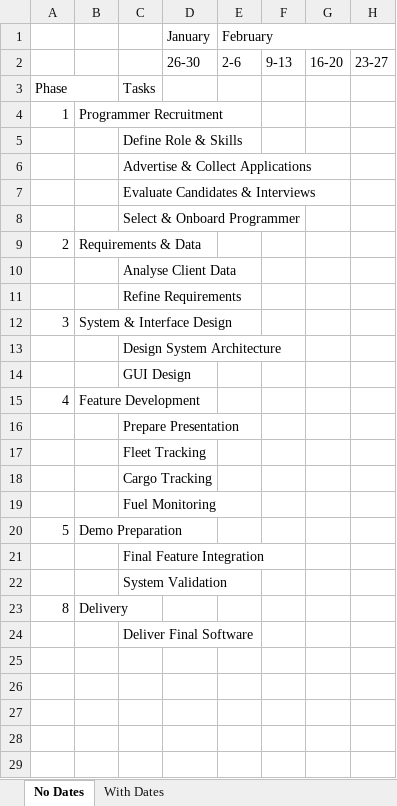
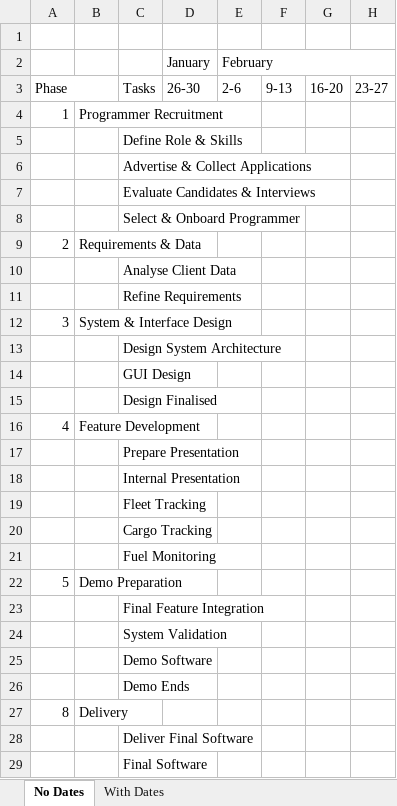
Before and after one commit to cgarryZA/Professional-Skills, an Excel workbook: GanttChart.xlsx, sheet No Dates, drawn as a sheet; only a part is shown; values as stored, in another font and other column widths than the file's, no cell formats; charts and pictures not drawn; removed rows and columns are numbered as before the commit, all else as after; rows hold the shown columns only; the diff names each change by its address in the sheet, - before the commit and + after, or states it on an @@ line.

Commit message:
Add files via upload

```diff
--- a/GanttChart.xlsx (sheet No Dates)
+++ b/GanttChart.xlsx (sheet No Dates)
+row 1: (empty)
-A3: (empty)
+A3: Phase
+A3:B3 merged
-C3: (empty)
+C3: Tasks
-row 3: Phase |  | Tasks
+row 15:  |  | Design Finalised
+row 18:  |  | Internal Presentation
+row 25:  |  | Demo Software
+row 26:  |  | Demo Ends
+row 29:  |  | Final Software
```
Also changed, not shown: cell formats, charts or pictures.
